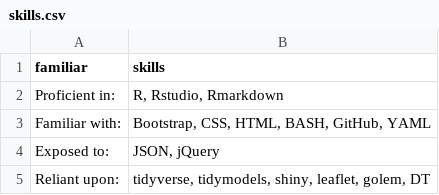
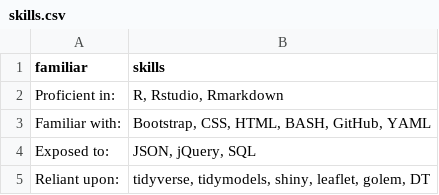
Before and after one commit to RobWiederstein/cv, a CSV file: data/skills.csv, drawn as a sheet.

```diff
--- a/data/skills.csv
+++ b/data/skills.csv
@@ -3,3 +3,3 @@ Proficient in:,"R, Rstudio, Rmarkdown"
 Familiar with:,"Bootstrap, CSS, HTML, BASH, GitHub, YAML"
-Exposed to:,"JSON, jQuery"
+Exposed to:,"JSON, jQuery, SQL"
 Reliant upon:,"tidyverse, tidymodels, shiny, leaflet, golem, DT"
```
Also changed, not shown: 1 other file.
